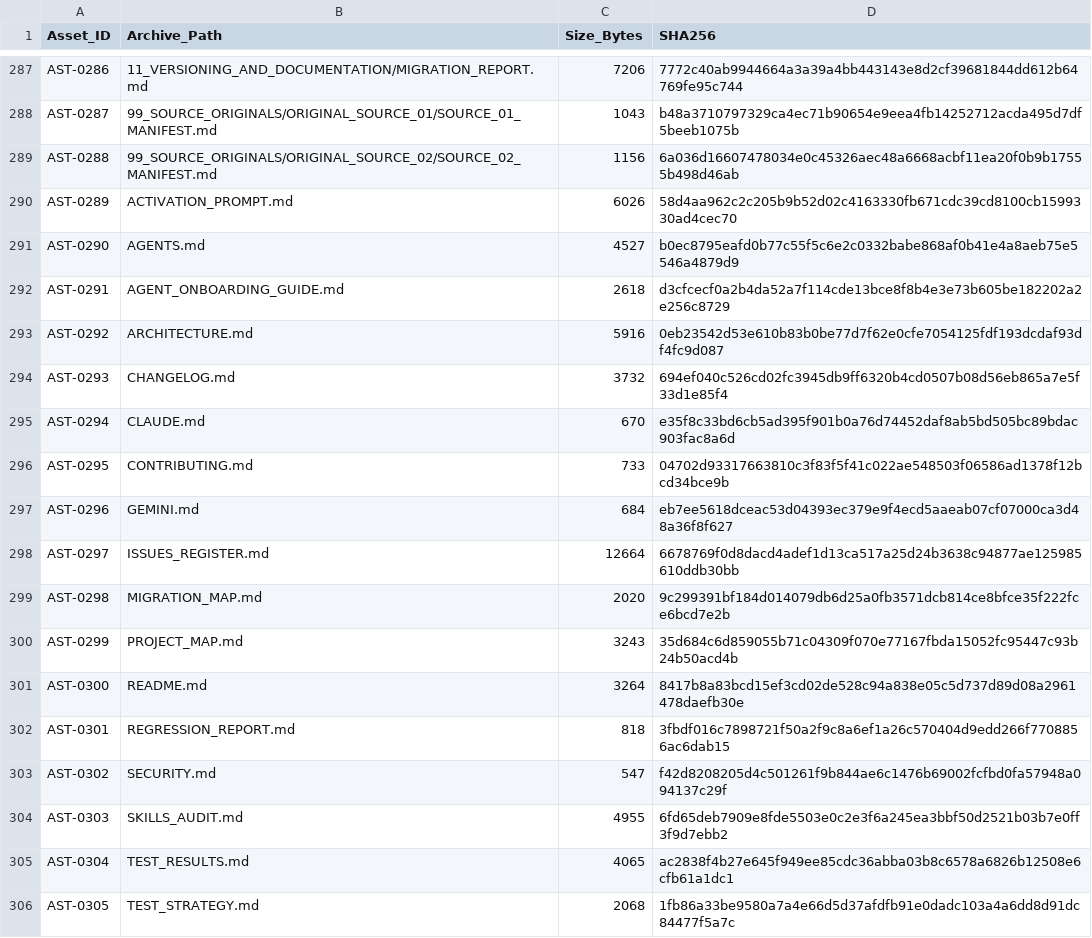
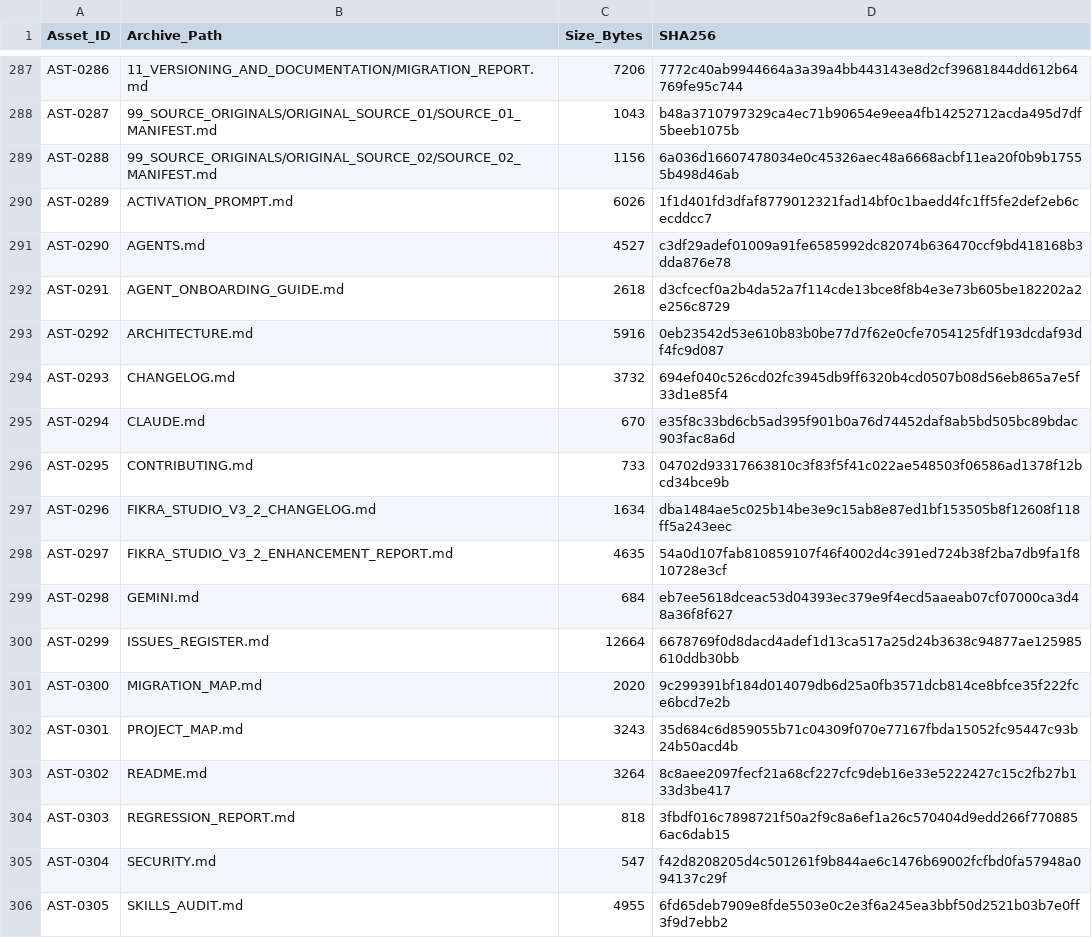
Before and after one commit to aliwieii/FIKRA-STUDIO, a CSV file: 09_ASSET_AND_RIGHTS_REGISTRY/HASH_MANIFEST.csv, drawn as a sheet; only a part is shown, gaps mark what is left out; the diff covers the shown part only.

```diff
--- a/09_ASSET_AND_RIGHTS_REGISTRY/HASH_MANIFEST.csv
+++ b/09_ASSET_AND_RIGHTS_REGISTRY/HASH_MANIFEST.csv
@@ -289,4 +289,4 @@ AST-0287,99_SOURCE_ORIGINALS/ORIGINAL_SOURCE_01/SOURCE_01_MANIFEST.md,1043,b48a3
 AST-0288,99_SOURCE_ORIGINALS/ORIGINAL_SOURCE_02/SOURCE_02_MANIFEST.md,1156,6a036d16607478034e0c45326aec48a6668acbf11ea20f0b9b17555b498d46ab
-AST-0289,ACTIVATION_PROMPT.md,6026,58d4aa962c2c205b9b52d02c4163330fb671cdc39cd8100cb1599330ad4cec70
-AST-0290,AGENTS.md,4527,b0ec8795eafd0b77c55f5c6e2c0332babe868af0b41e4a8aeb75e5546a4879d9
+AST-0289,ACTIVATION_PROMPT.md,6026,1f1d401fd3dfaf8779012321fad14bf0c1baedd4fc1ff5fe2def2eb6cecddcc7
+AST-0290,AGENTS.md,4527,c3df29adef01009a91fe6585992dc82074b636470ccf9bd418168b3dda876e78
 AST-0291,AGENT_ONBOARDING_GUIDE.md,2618,d3cfcecf0a2b4da52a7f114cde13bce8f8b4e3e73b605be182202a2e256c8729
@@ -296,11 +296,11 @@ AST-0294,CLAUDE.md,670,e35f8c33bd6cb5ad395f901b0a76d74452daf8ab5bd505bc89bdac903
 AST-0295,CONTRIBUTING.md,733,04702d93317663810c3f83f5f41c022ae548503f06586ad1378f12bcd34bce9b
-AST-0296,GEMINI.md,684,eb7ee5618dceac53d04393ec379e9f4ecd5aaeab07cf07000ca3d48a36f8f627
-AST-0297,ISSUES_REGISTER.md,12664,6678769f0d8dacd4adef1d13ca517a25d24b3638c94877ae125985610ddb30bb
-AST-0298,MIGRATION_MAP.md,2020,9c299391bf184d014079db6d25a0fb3571dcb814ce8bfce35f222fce6bcd7e2b
-AST-0299,PROJECT_MAP.md,3243,35d684c6d859055b71c04309f070e77167fbda15052fc95447c93b24b50acd4b
-AST-0300,README.md,3264,8417b8a83bcd15ef3cd02de528c94a838e05c5d737d89d08a2961478daefb30e
-AST-0301,REGRESSION_REPORT.md,818,3fbdf016c7898721f50a2f9c8a6ef1a26c570404d9edd266f7708856ac6dab15
-AST-0302,SECURITY.md,547,f42d8208205d4c501261f9b844ae6c1476b69002fcfbd0fa57948a094137c29f
-AST-0303,SKILLS_AUDIT.md,4955,6fd65deb7909e8fde5503e0c2e3f6a245ea3bbf50d2521b03b7e0ff3f9d7ebb2
-AST-0304,TEST_RESULTS.md,4065,ac2838f4b27e645f949ee85cdc36abba03b8c6578a6826b12508e6cfb61a1dc1
-AST-0305,TEST_STRATEGY.md,2068,1fb86a33be9580a7a4e66d5d37afdfb91e0dadc103a4a6dd8d91dc84477f5a7c
+AST-0296,FIKRA_STUDIO_V3_2_CHANGELOG.md,1634,dba1484ae5c025b14be3e9c15ab8e87ed1bf153505b8f12608f118ff5a243eec
+AST-0297,FIKRA_STUDIO_V3_2_ENHANCEMENT_REPORT.md,4635,54a0d107fab810859107f46f4002d4c391ed724b38f2ba7db9fa1f810728e3cf
+AST-0298,GEMINI.md,684,eb7ee5618dceac53d04393ec379e9f4ecd5aaeab07cf07000ca3d48a36f8f627
+AST-0299,ISSUES_REGISTER.md,12664,6678769f0d8dacd4adef1d13ca517a25d24b3638c94877ae125985610ddb30bb
+AST-0300,MIGRATION_MAP.md,2020,9c299391bf184d014079db6d25a0fb3571dcb814ce8bfce35f222fce6bcd7e2b
+AST-0301,PROJECT_MAP.md,3243,35d684c6d859055b71c04309f070e77167fbda15052fc95447c93b24b50acd4b
+AST-0302,README.md,3264,8c8aee2097fecf21a68cf227cfc9deb16e33e5222427c15c2fb27b133d3be417
+AST-0303,REGRESSION_REPORT.md,818,3fbdf016c7898721f50a2f9c8a6ef1a26c570404d9edd266f7708856ac6dab15
+AST-0304,SECURITY.md,547,f42d8208205d4c501261f9b844ae6c1476b69002fcfbd0fa57948a094137c29f
+AST-0305,SKILLS_AUDIT.md,4955,6fd65deb7909e8fde5503e0c2e3f6a245ea3bbf50d2521b03b7e0ff3f9d7ebb2
```
Also changed, not shown: 5 added rows and 84 edited cells elsewhere in this file, 09_ASSET_AND_RIGHTS_REGISTRY/ASSET_INDEX.csv, 09_ASSET_AND_RIGHTS_REGISTRY/ASSET_REGISTRY.csv, 16 other files.
